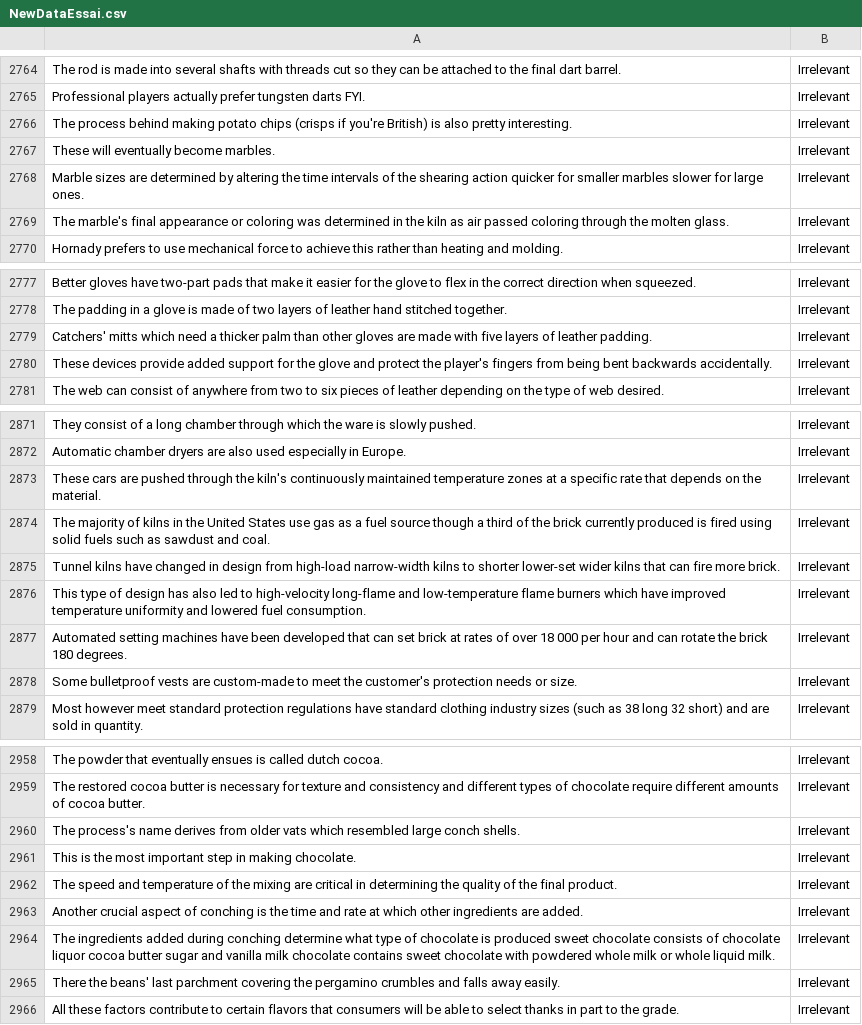
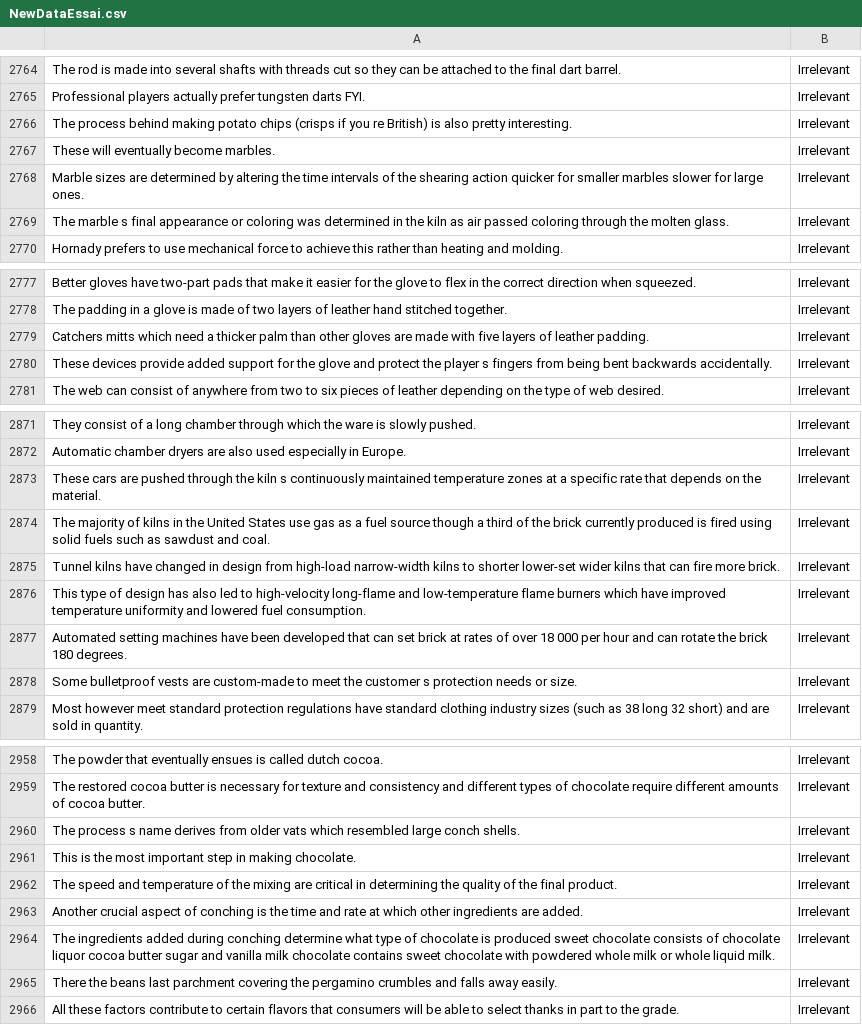
Before and after one commit to JulieJamar/test, a CSV file: NewDataEssai.csv, drawn as a sheet; only a part is shown, gaps mark what is left out; the diff covers the shown part only.

```diff
--- a/NewDataEssai.csv
+++ b/NewDataEssai.csv
@@ -2766,2 +2766,2 @@ Professional players actually prefer tungsten darts   FYI.,Irrelevant
-The process behind making potato chips (crisps if you're British)   is also pretty interesting.,Irrelevant
+The process behind making potato chips (crisps if you  re British) is also pretty interesting.,Irrelevant
 These will eventually become marbles.,Irrelevant
@@ -2769,2 +2769,2 @@ Marble sizes are determined by altering the time intervals of the shearing actio
-The marble's final appearance   or coloring   was determined in the kiln as air passed coloring through the molten glass.,Irrelevant
+The marble  s final appearance or coloring was determined in the kiln as air passed coloring through the molten glass.,Irrelevant
 Hornady prefers to use mechanical force to achieve this rather than heating and molding.,Irrelevant
@@ -2779,2 +2779,2 @@ The padding in a glove is made of two layers of leather   hand stitched together
-Catchers' mitts   which need a thicker palm than other gloves   are made with five layers of leather padding.,Irrelevant
-These devices provide added support for the glove and protect the player's fingers from being bent backwards accidentally.,Irrelevant
+Catchers   mitts which need a thicker palm than other gloves are made with five layers of leather padding.,Irrelevant
+These devices provide added support for the glove and protect the player  s fingers from being bent backwards accidentally.,Irrelevant
@@ -2873 +2873 @@ Automatic chamber dryers are also used   especially in Europe.,Irrelevant
-These cars are pushed through the kiln's continuously maintained temperature zones at a specific rate that depends on the material.,Irrelevant
+These cars are pushed through the kiln  s continuously maintained temperature zones at a specific rate that depends on the material.,Irrelevant
@@ -2878 +2878 @@ Automated setting machines have been developed that can set brick at rates of ov
-Some bulletproof vests are custom-made to meet the customer's protection needs or size.,Irrelevant
+Some bulletproof vests are custom-made to meet the customer  s protection needs or size.,Irrelevant
@@ -2960,2 +2960,2 @@ The restored cocoa butter is necessary for texture and consistency   and differe
-The process's name derives from older vats   which resembled large conch shells.,Irrelevant
+The process  s name derives from older vats which resembled large conch shells.,Irrelevant
 This is the most important step in making chocolate.,Irrelevant
@@ -2965,2 +2965,2 @@ The ingredients added during conching determine what type of chocolate is produc
- There   the beans' last parchment covering   the pergamino   crumbles and falls away easily.,Irrelevant
+ There the beans   last parchment covering the pergamino crumbles and falls away easily.,Irrelevant
 All these factors contribute to certain flavors that consumers will be able to select thanks in part to the grade.,Irrelevant
```
Also changed, not shown: 9 added rows, 9 removed rows and 14 edited cells elsewhere in this file.
